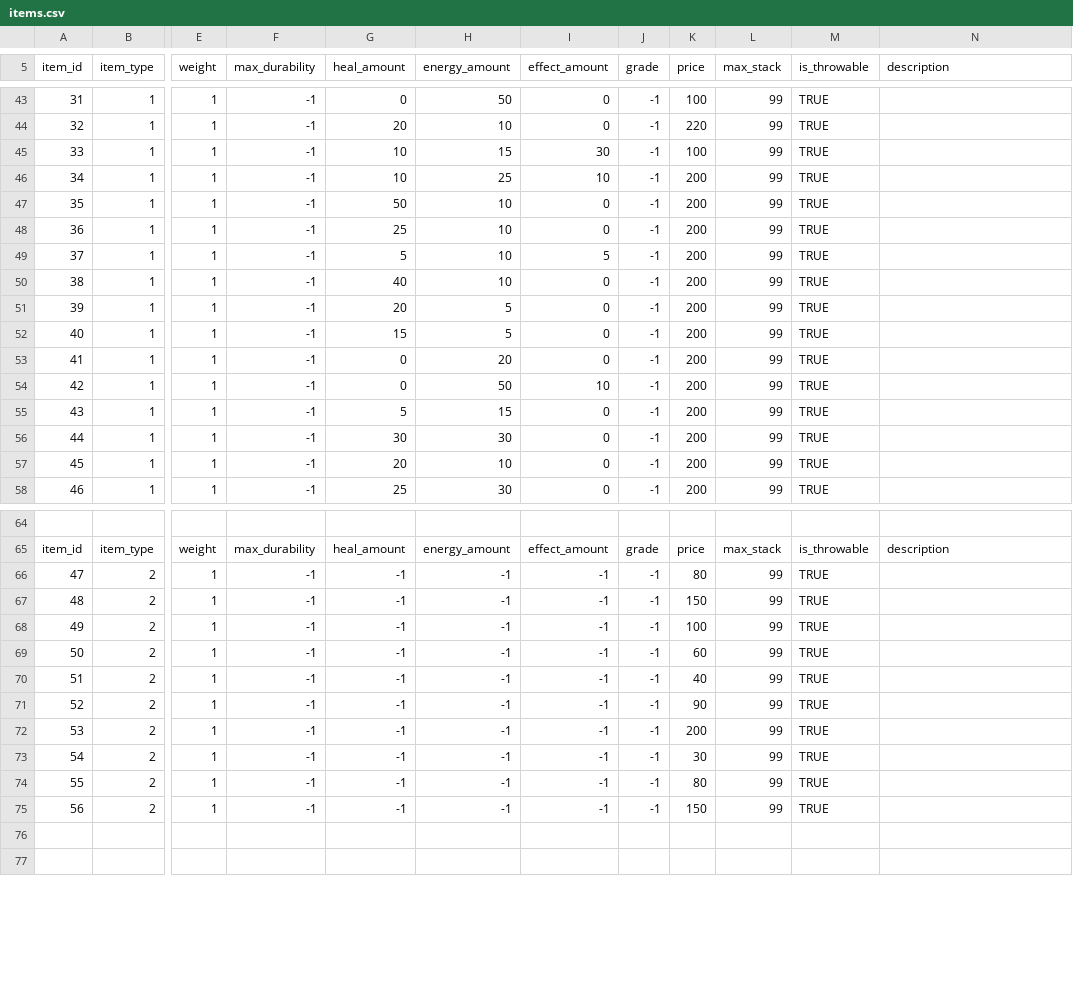
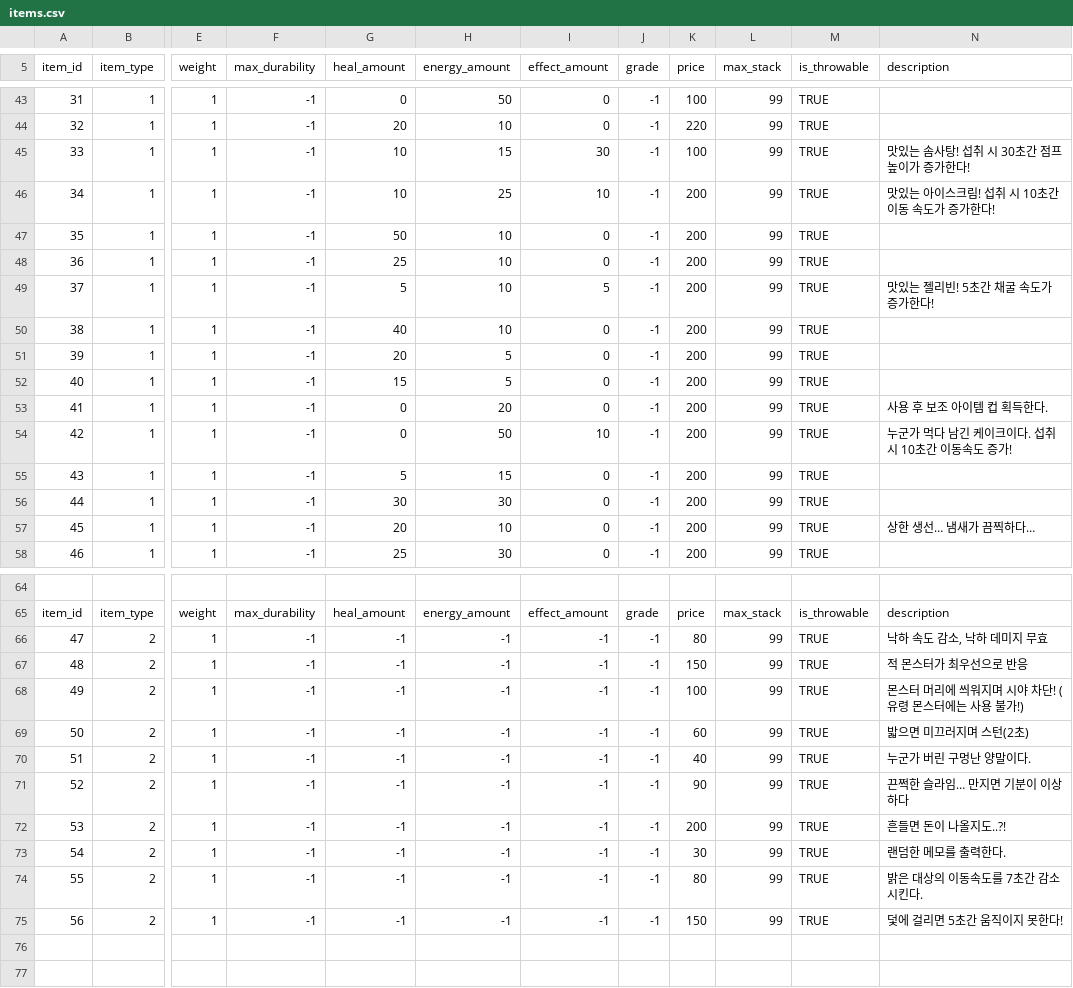
Before and after one commit to CapstoneProjectUndead/CapstoneProject, a CSV file: External/Common/Data/items.csv, drawn as a sheet; only a part is shown, gaps mark what is left out; the diff covers the shown part only; the diff names each change by its address in the sheet, - before the commit and + after, or states it on an @@ line.

```diff
--- a/External/Common/Data/items.csv
+++ b/External/Common/Data/items.csv
-N45 (description): (empty)
+N45 (description): 맛있는 솜사탕! 섭취 시 30초간 점프 높이가 증가한다!
-N46 (description): (empty)
+N46 (description): 맛있는 아이스크림! 섭취 시 10초간 이동 속도가 증가한다!
-N49 (description): (empty)
+N49 (description): 맛있는 젤리빈! 5초간 채굴 속도가 증가한다!
-N53 (description): (empty)
+N53 (description): 사용 후 보조 아이템 컵 획득한다.
-N54 (description): (empty)
+N54 (description): 누군가 먹다 남긴 케이크이다. 섭취 시 10초간 이동속도 증가!
-N57 (description): (empty)
+N57 (description): 상한 생선… 냄새가 끔찍하다…
-N66 (description): (empty)
+N66 (description): 낙하 속도 감소, 낙하 데미지 무효
-N67 (description): (empty)
+N67 (description): 적 몬스터가 최우선으로 반응
-N68 (description): (empty)
+N68 (description): 몬스터 머리에 씌워지며 시야 차단! (유령 몬스터에는 사용 불가!)
-N69 (description): (empty)
+N69 (description): 밟으면 미끄러지며 스턴(2초)
-N70 (description): (empty)
+N70 (description): 누군가 버린 구멍난 양말이다.
-N71 (description): (empty)
+N71 (description): 끈쩍한 슬라임… 만지면 기분이 이상하다
-N72 (description): (empty)
+N72 (description): 흔들면 돈이 나올지도..?!
-N73 (description): (empty)
+N73 (description): 랜덤한 메모를 출력한다.
-N74 (description): (empty)
+N74 (description): 밝은 대상의 이동속도를 7초간 감소시킨다.
-N75 (description): (empty)
+N75 (description): 덫에 걸리면 5초간 움직이지 못한다!
```
Also changed, not shown: 1 edited cell elsewhere in this file, 6 other files.
